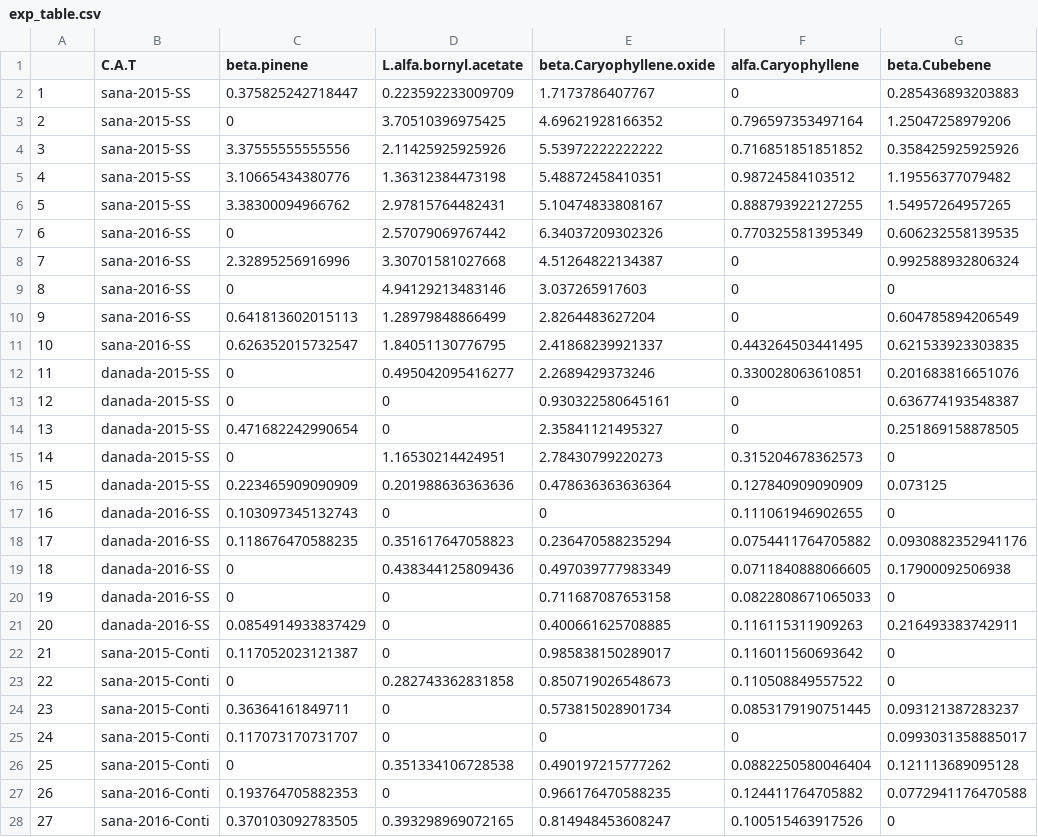
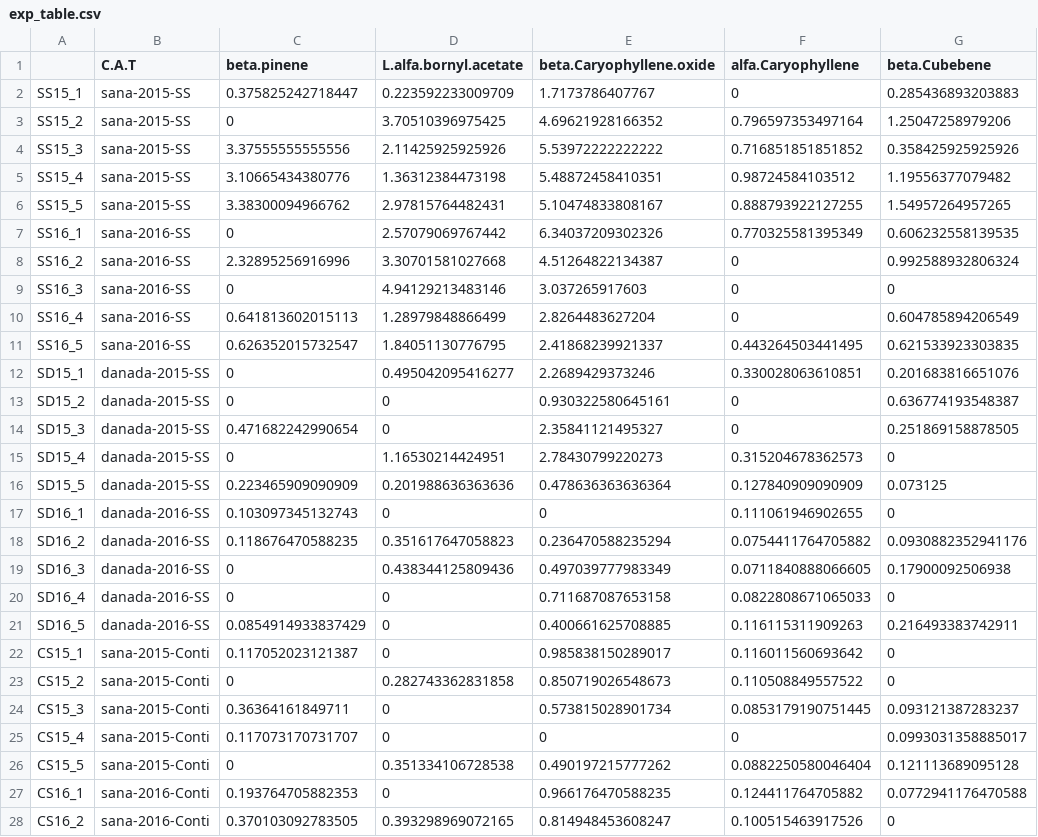
Before and after one commit to cristoichkov/Abies_religiosa_vs_ozone, a CSV file: 2.-METABOLOMICS/metadata/exp_table.csv, drawn as a sheet; only a part is shown; the diff covers the shown part only; the diff names each change by its address in the sheet, - before the commit and + after, or states it on an @@ line.

```diff
--- a/2.-METABOLOMICS/metadata/exp_table.csv
+++ b/2.-METABOLOMICS/metadata/exp_table.csv
-A2: 1
+A2: SS15_1
-A3: 2
+A3: SS15_2
-A4: 3
+A4: SS15_3
-A5: 4
+A5: SS15_4
-A6: 5
+A6: SS15_5
-A7: 6
+A7: SS16_1
-A8: 7
+A8: SS16_2
-A9: 8
+A9: SS16_3
-A10: 9
+A10: SS16_4
-A11: 10
+A11: SS16_5
-A12: 11
+A12: SD15_1
-A13: 12
+A13: SD15_2
-A14: 13
+A14: SD15_3
-A15: 14
+A15: SD15_4
-A16: 15
+A16: SD15_5
-A17: 16
+A17: SD16_1
-A18: 17
+A18: SD16_2
-A19: 18
+A19: SD16_3
-A20: 19
+A20: SD16_4
-A21: 20
+A21: SD16_5
-A22: 21
+A22: CS15_1
-A23: 22
+A23: CS15_2
-A24: 23
+A24: CS15_3
-A25: 24
+A25: CS15_4
-A26: 25
+A26: CS15_5
-A27: 26
+A27: CS16_1
-A28: 27
+A28: CS16_2
```
Also changed, not shown: 13 edited cells elsewhere in this file, 36 other files.
